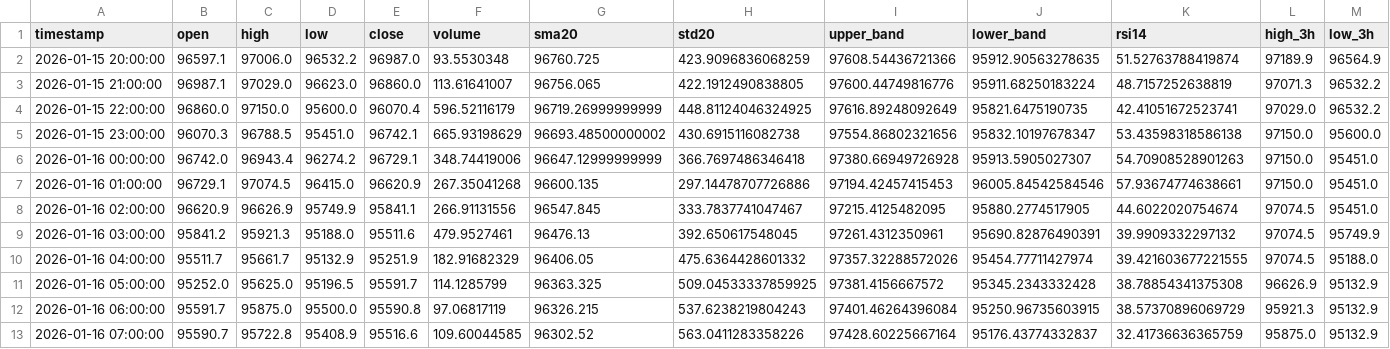
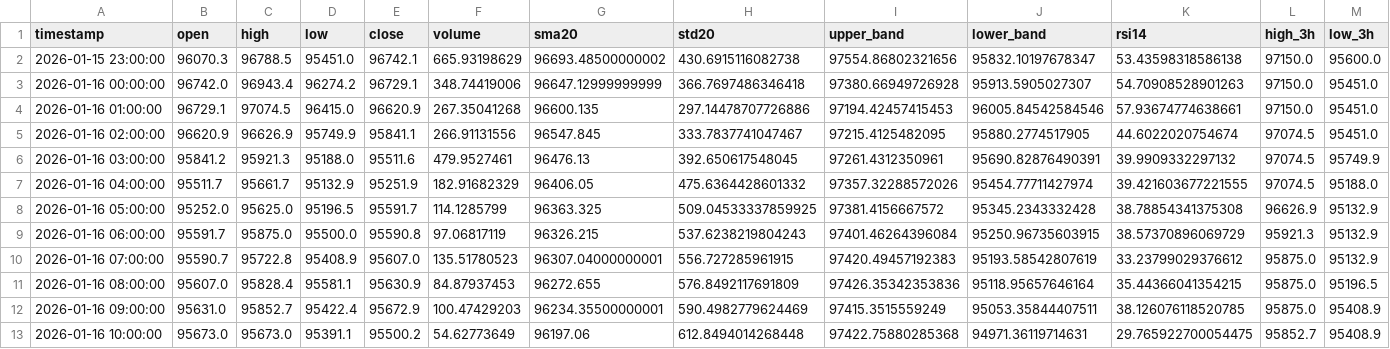
Before and after one commit to ha0zh/btc-db-v3, a CSV file: backtest_results/indicators.csv, drawn as a sheet; only a part is shown; removed rows and columns are numbered as before the commit, all else as after; rows hold the shown columns only; the diff names each change by its address in the sheet, - before the commit and + after, or states it on an @@ line.

```diff
--- a/backtest_results/indicators.csv
+++ b/backtest_results/indicators.csv
-row 2: 2026-01-15 20:00:00 | 96597.1 | 97006.0 | 96532.2 | 96987.0 | 93.5530348 | 96760.725 | 423.9096836068259 | 97608.54436721366 | 95912.90563278635 | 51.52763788419874 | 97189.9 | 96564.9
-row 3: 2026-01-15 21:00:00 | 96987.1 | 97029.0 | 96623.0 | 96860.0 | 113.61641007 | 96756.065 | 422.1912490838805 | 97600.44749816776 | 95911.68250183224 | 48.7157252638819 | 97071.3 | 96532.2
-row 4: 2026-01-15 22:00:00 | 96860.0 | 97150.0 | 95600.0 | 96070.4 | 596.52116179 | 96719.26999999999 | 448.81124046324925 | 97616.89248092649 | 95821.6475190735 | 42.41051672523741 | 97029.0 | 96532.2
-E10 (close): 95516.6
+E10 (close): 95607.0
-F10 (volume): 109.60044585
+F10 (volume): 135.51780523
-G10 (sma20): 96302.52
+G10 (sma20): 96307.04000000001
-H10 (std20): 563.0411283358226
+H10 (std20): 556.727285961915
-I10 (upper_band): 97428.60225667164
+I10 (upper_band): 97420.49457192383
-J10 (lower_band): 95176.43774332837
+J10 (lower_band): 95193.58542807619
-K10 (rsi14): 32.41736636365759
+K10 (rsi14): 33.23799029376612
+row 11: 2026-01-16 08:00:00 | 95607.0 | 95828.4 | 95581.1 | 95630.9 | 84.87937453 | 96272.655 | 576.8492117691809 | 97426.35342353836 | 95118.95657646164 | 35.44366041354215 | 95875.0 | 95196.5
+row 12: 2026-01-16 09:00:00 | 95631.0 | 95852.7 | 95422.4 | 95672.9 | 100.47429203 | 96234.35500000001 | 590.4982779624469 | 97415.3515559249 | 95053.35844407511 | 38.126076118520785 | 95875.0 | 95408.9
+row 13: 2026-01-16 10:00:00 | 95673.0 | 95673.0 | 95391.1 | 95500.2 | 54.62773649 | 96197.06 | 612.8494014268448 | 97422.75880285368 | 94971.36119714631 | 29.765922700054475 | 95852.7 | 95408.9
```
Also changed, not shown: backtest_results/conditions.csv, 3 other files.
